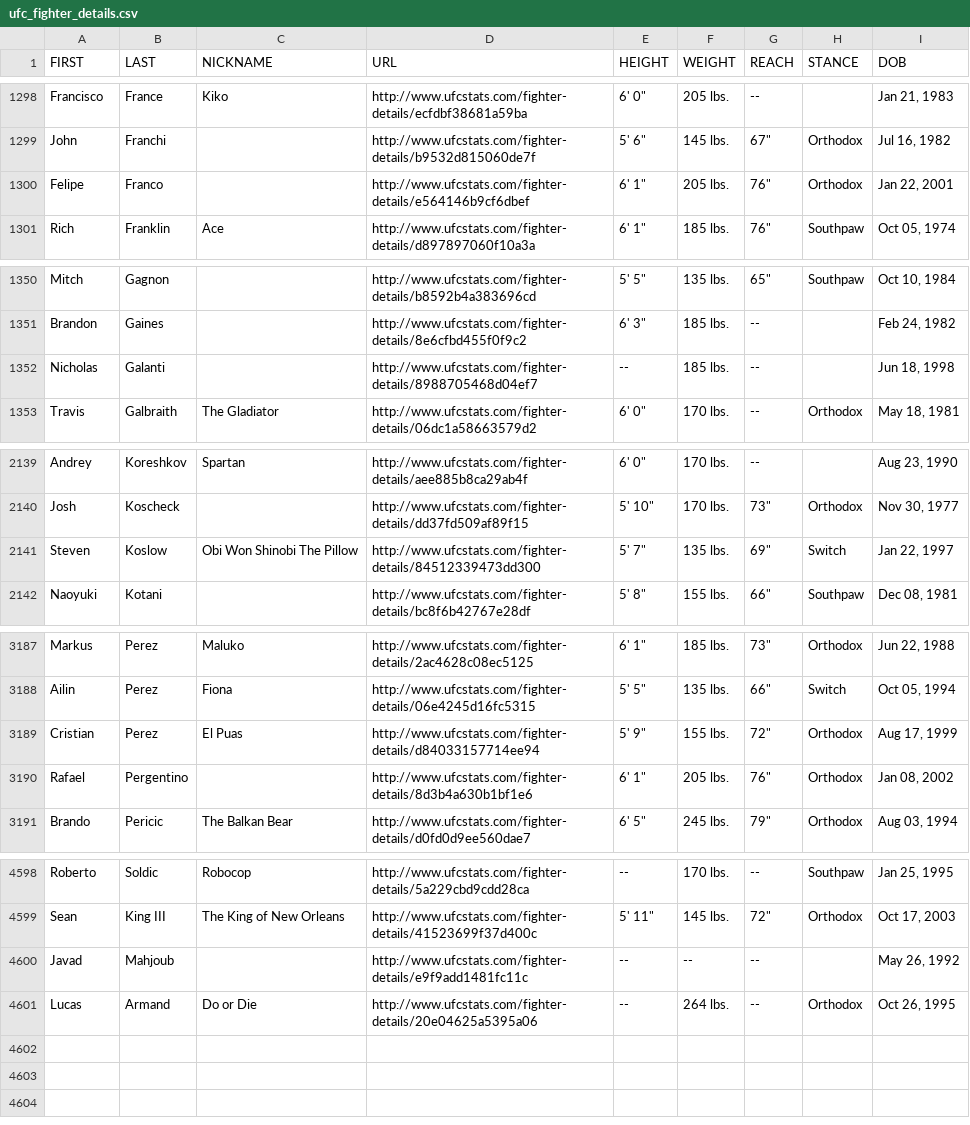
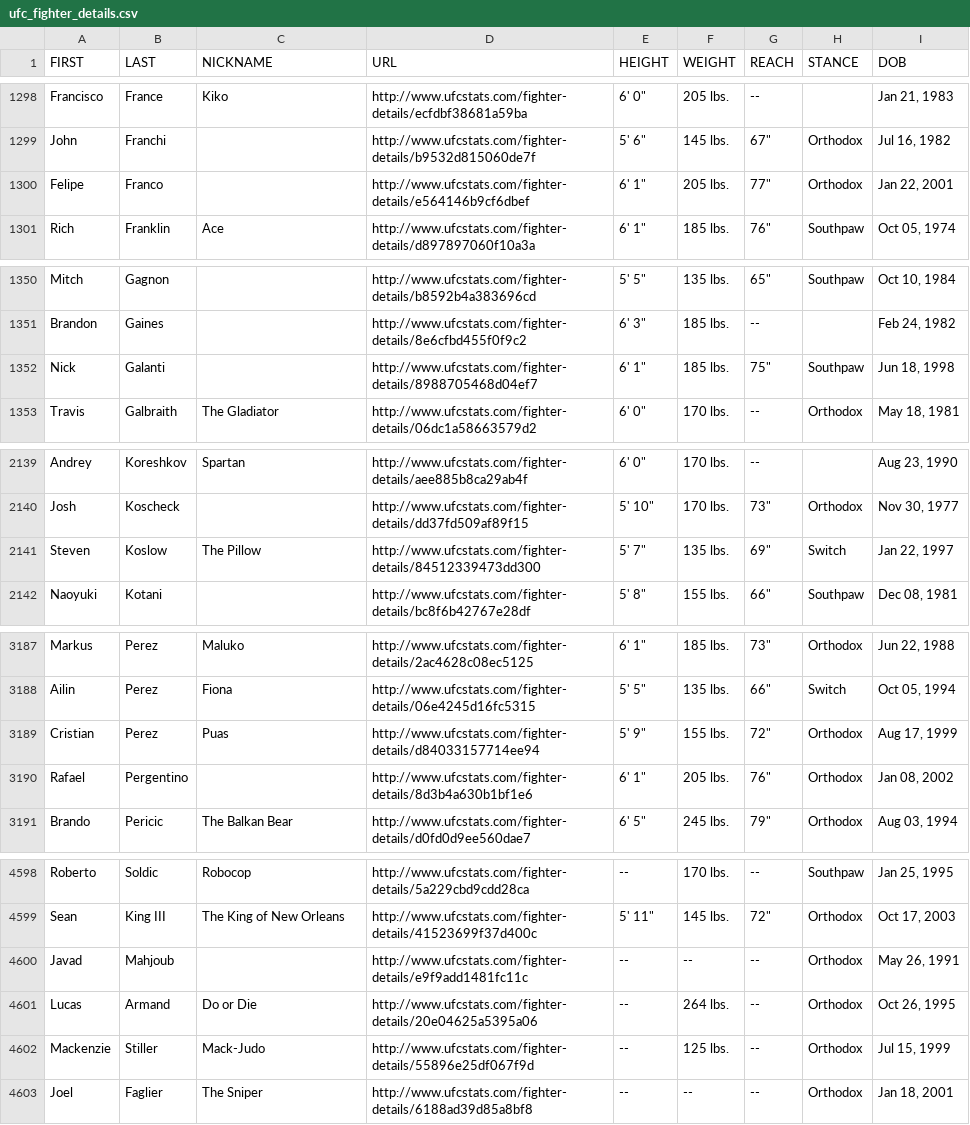
Before and after one commit to sockybobocky/ufc-data, a CSV file: ufc_fighter_details.csv, drawn as a sheet; only a part is shown, gaps mark what is left out.

```diff
--- a/ufc_fighter_details.csv
+++ b/ufc_fighter_details.csv
@@ -1299,3 +1299,3 @@ Francisco,France,Kiko,http://www.ufcstats.com/fighter-details/ecfdbf38681a59ba,"
 John,Franchi,,http://www.ufcstats.com/fighter-details/b9532d815060de7f,"5' 6""",145 lbs.,"67""",Orthodox,"Jul 16, 1982"
-Felipe,Franco,,http://www.ufcstats.com/fighter-details/e564146b9cf6dbef,"6' 1""",205 lbs.,"76""",Orthodox,"Jan 22, 2001"
+Felipe,Franco,,http://www.ufcstats.com/fighter-details/e564146b9cf6dbef,"6' 1""",205 lbs.,"77""",Orthodox,"Jan 22, 2001"
 Rich,Franklin,Ace,http://www.ufcstats.com/fighter-details/d897897060f10a3a,"6' 1""",185 lbs.,"76""",Southpaw,"Oct 05, 1974"
@@ -1351,3 +1351,3 @@ Mitch,Gagnon,,http://www.ufcstats.com/fighter-details/b8592b4a383696cd,"5' 5""",
 Brandon,Gaines,,http://www.ufcstats.com/fighter-details/8e6cfbd455f0f9c2,"6' 3""",185 lbs.,--,,"Feb 24, 1982"
-Nicholas,Galanti,,http://www.ufcstats.com/fighter-details/8988705468d04ef7,--,185 lbs.,--,,"Jun 18, 1998"
+Nick,Galanti,,http://www.ufcstats.com/fighter-details/8988705468d04ef7,"6' 1""",185 lbs.,"75""",Southpaw,"Jun 18, 1998"
 Travis,Galbraith,The Gladiator,http://www.ufcstats.com/fighter-details/06dc1a58663579d2,"6' 0""",170 lbs.,--,Orthodox,"May 18, 1981"
@@ -2140,3 +2140,3 @@ Andrey,Koreshkov,Spartan,http://www.ufcstats.com/fighter-details/aee885b8ca29ab4
 Josh,Koscheck,,http://www.ufcstats.com/fighter-details/dd37fd509af89f15,"5' 10""",170 lbs.,"73""",Orthodox,"Nov 30, 1977"
-Steven,Koslow,Obi Won Shinobi The Pillow,http://www.ufcstats.com/fighter-details/84512339473dd300,"5' 7""",135 lbs.,"69""",Switch,"Jan 22, 1997"
+Steven,Koslow,The Pillow,http://www.ufcstats.com/fighter-details/84512339473dd300,"5' 7""",135 lbs.,"69""",Switch,"Jan 22, 1997"
 Naoyuki,Kotani,,http://www.ufcstats.com/fighter-details/bc8f6b42767e28df,"5' 8""",155 lbs.,"66""",Southpaw,"Dec 08, 1981"
@@ -3188,3 +3188,3 @@ Markus,Perez,Maluko,http://www.ufcstats.com/fighter-details/2ac4628c08ec5125,"6'
 Ailin,Perez,Fiona,http://www.ufcstats.com/fighter-details/06e4245d16fc5315,"5' 5""",135 lbs.,"66""",Switch,"Oct 05, 1994"
-Cristian,Perez,El Puas,http://www.ufcstats.com/fighter-details/d84033157714ee94,"5' 9""",155 lbs.,"72""",Orthodox,"Aug 17, 1999"
+Cristian,Perez,Puas,http://www.ufcstats.com/fighter-details/d84033157714ee94,"5' 9""",155 lbs.,"72""",Orthodox,"Aug 17, 1999"
 Rafael,Pergentino,,http://www.ufcstats.com/fighter-details/8d3b4a630b1bf1e6,"6' 1""",205 lbs.,"76""",Orthodox,"Jan 08, 2002"
@@ -4599,3 +4599,5 @@ Roberto,Soldic,Robocop,http://www.ufcstats.com/fighter-details/5a229cbd9cdd28ca,
 Sean,King III,The King of New Orleans,http://www.ufcstats.com/fighter-details/41523699f37d400c,"5' 11""",145 lbs.,"72""",Orthodox,"Oct 17, 2003"
-Javad,Mahjoub,,http://www.ufcstats.com/fighter-details/e9f9add1481fc11c,--,--,--,,"May 26, 1992"
+Javad,Mahjoub,,http://www.ufcstats.com/fighter-details/e9f9add1481fc11c,--,--,--,Orthodox,"May 26, 1991"
 Lucas,Armand,Do or Die,http://www.ufcstats.com/fighter-details/20e04625a5395a06,--,264 lbs.,--,Orthodox,"Oct 26, 1995"
+Mackenzie,Stiller,Mack-Judo,http://www.ufcstats.com/fighter-details/55896e25df067f9d,--,125 lbs.,--,Orthodox,"Jul 15, 1999"
+Joel,Faglier,The Sniper,http://www.ufcstats.com/fighter-details/6188ad39d85a8bf8,--,--,--,Orthodox,"Jan 18, 2001"
```
Also changed, not shown: ufc_fighter_profiles.csv, ufc_fighter_records.csv, 6 other files.
